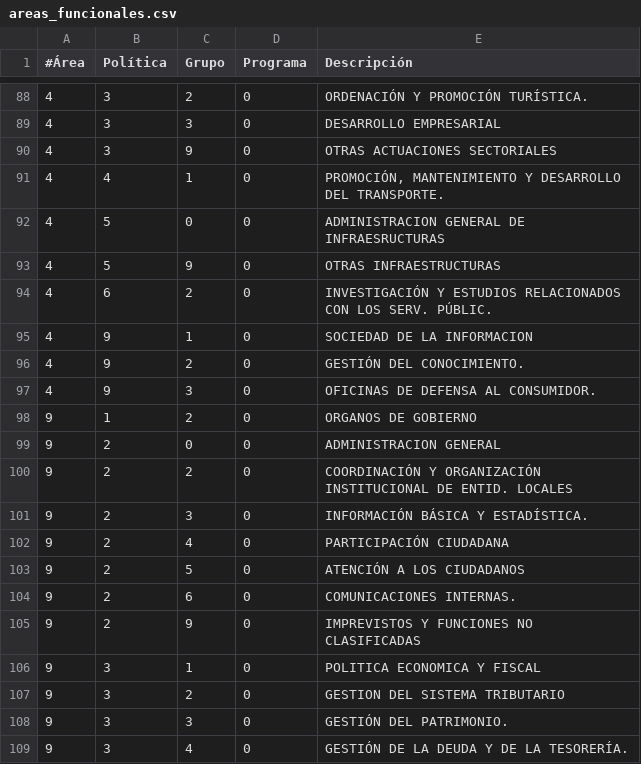
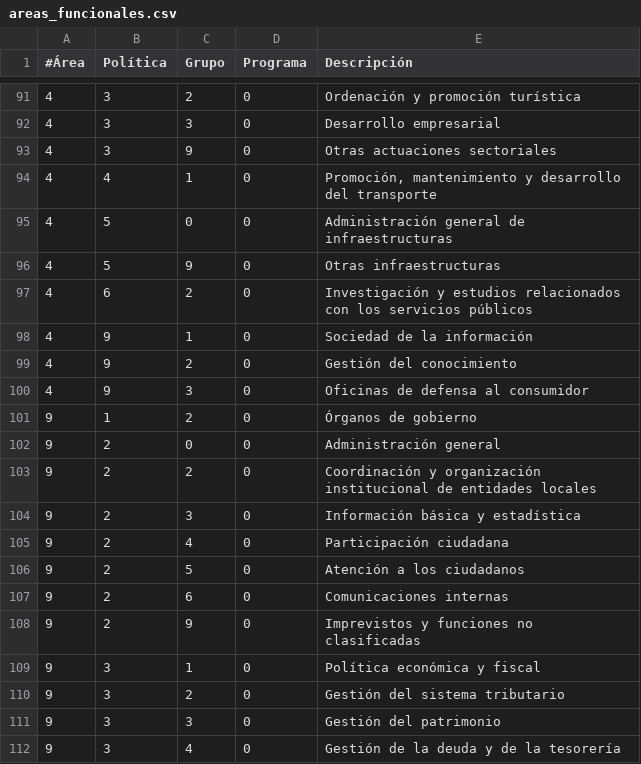
Before and after one commit to civio/presupuesto-pinto, a CSV file: data/es/areas_funcionales.csv, drawn as a sheet; only a part is shown, gaps mark what is left out; the diff covers the shown part only.

```diff
--- a/data/es/areas_funcionales.csv
+++ b/data/es/areas_funcionales.csv
@@ -88,22 +91,22 @@
-4,3,2,0,ORDENACIÓN Y PROMOCIÓN TURÍSTICA.
-4,3,3,0,DESARROLLO EMPRESARIAL
-4,3,9,0,OTRAS ACTUACIONES SECTORIALES
-4,4,1,0,"PROMOCIÓN, MANTENIMIENTO Y DESARROLLO DEL TRANSPORTE."
-4,5,0,0,ADMINISTRACION GENERAL DE INFRAESRUCTURAS
-4,5,9,0,OTRAS INFRAESTRUCTURAS
-4,6,2,0,INVESTIGACIÓN Y ESTUDIOS RELACIONADOS CON LOS SERV. PÚBLIC.
-4,9,1,0,SOCIEDAD DE LA INFORMACION
-4,9,2,0,GESTIÓN DEL CONOCIMIENTO.
-4,9,3,0,OFICINAS DE DEFENSA AL CONSUMIDOR.
-9,1,2,0,ORGANOS DE GOBIERNO
-9,2,0,0,ADMINISTRACION GENERAL
-9,2,2,0,COORDINACIÓN Y ORGANIZACIÓN INSTITUCIONAL DE ENTID. LOCALES
-9,2,3,0,INFORMACIÓN BÁSICA Y ESTADÍSTICA.
-9,2,4,0,PARTICIPACIÓN CIUDADANA
-9,2,5,0,ATENCIÓN A LOS CIUDADANOS
-9,2,6,0,COMUNICACIONES INTERNAS.
-9,2,9,0,IMPREVISTOS Y FUNCIONES NO CLASIFICADAS
-9,3,1,0,POLITICA ECONOMICA Y FISCAL
-9,3,2,0,GESTION DEL SISTEMA TRIBUTARIO
-9,3,3,0,GESTIÓN DEL PATRIMONIO.
-9,3,4,0,GESTIÓN DE LA DEUDA Y DE LA TESORERÍA.
+4,3,2,0,Ordenación y promoción turística
+4,3,3,0,Desarrollo empresarial
+4,3,9,0,Otras actuaciones sectoriales
+4,4,1,0,"Promoción, mantenimiento y desarrollo del transporte"
+4,5,0,0,Administración general de infraestructuras
+4,5,9,0,Otras infraestructuras
+4,6,2,0,Investigación y estudios relacionados con los servicios públicos
+4,9,1,0,Sociedad de la información
+4,9,2,0,Gestión del conocimiento
+4,9,3,0,Oficinas de defensa al consumidor
+9,1,2,0,Órganos de gobierno
+9,2,0,0,Administración general
+9,2,2,0,Coordinación y organización institucional de entidades locales
+9,2,3,0,Información básica y estadística
+9,2,4,0,Participación ciudadana
+9,2,5,0,Atención a los ciudadanos
+9,2,6,0,Comunicaciones internas
+9,2,9,0,Imprevistos y funciones no clasificadas
+9,3,1,0,Política económica y fiscal
+9,3,2,0,Gestión del sistema tributario
+9,3,3,0,Gestión del patrimonio
+9,3,4,0,Gestión de la deuda y de la tesorería
```
Also changed, not shown: 6 added rows, 3 removed rows and 48 edited cells elsewhere in this file.
